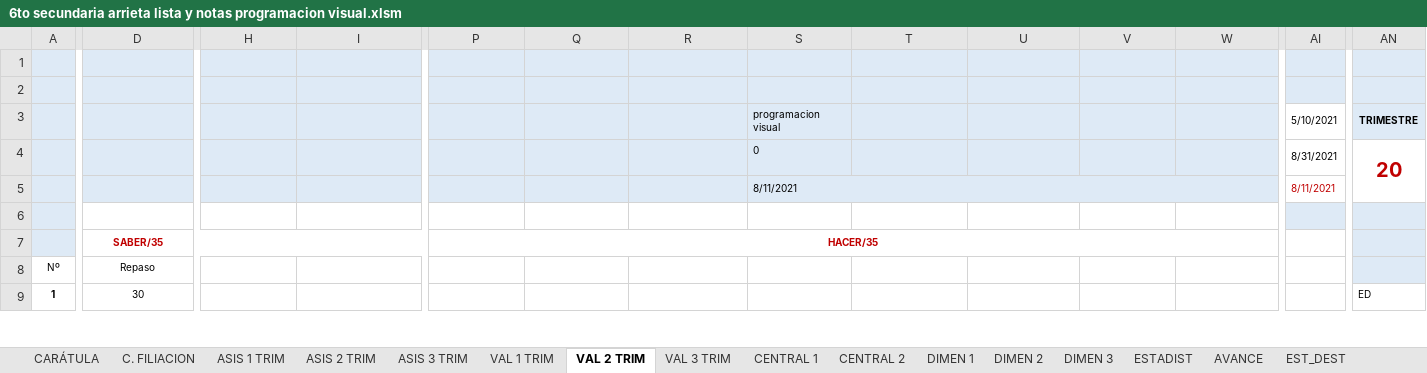
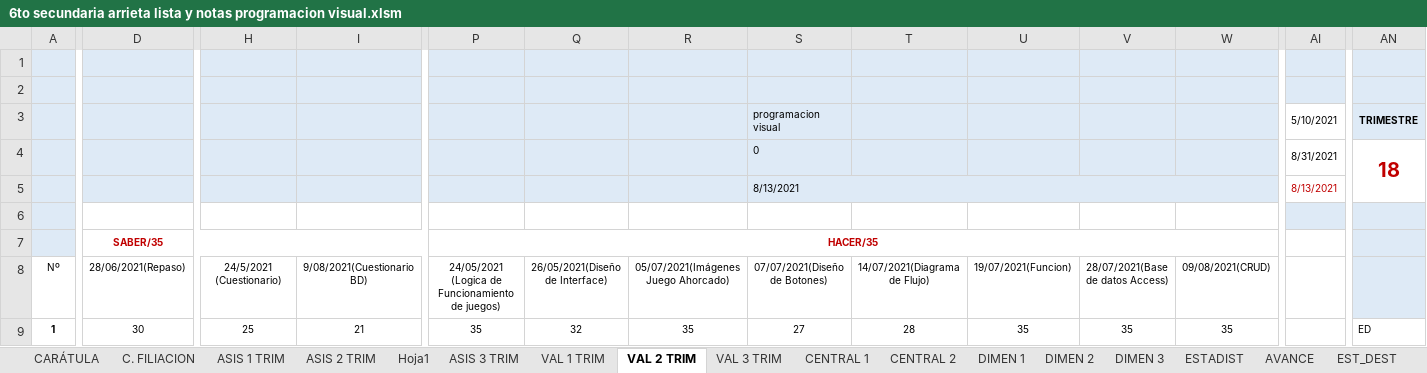
Before and after one commit to jocrock/calificaciones, an Excel workbook: 6to secundaria arrieta lista y notas programacion visual.xlsm, sheet VAL 2 TRIM, drawn as a sheet; only a part is shown, gaps mark what is left out; values as stored, in another font and other column widths than the file's, no borders; the diff covers the shown part only; the diff names each change by its address in the sheet, - before the commit and + after, or states it on an @@ line.

```diff
--- a/6to secundaria arrieta lista y notas programacion visual.xlsm (sheet VAL 2 TRIM)
+++ b/6to secundaria arrieta lista y notas programacion visual.xlsm (sheet VAL 2 TRIM)
+sheet tab: Hoja1
-AN4: 20
+AN4: 18
-S5: 8/11/2021
+S5: 8/13/2021
-AI5: 8/11/2021
+AI5: 8/13/2021
-D8: Repaso
+D8: 28/06/2021(Repaso)
-H8: (empty)
+H8: 24/5/2021 (Cuestionario)
-I8: (empty)
+I8: 9/08/2021(Cuestionario BD)
-P8: (empty)
+P8: 24/05/2021 (Logica de Funcionamiento de juegos)
-Q8: (empty)
+Q8: 26/05/2021(Diseño de Interface)
-R8: (empty)
+R8: 05/07/2021(Imágenes Juego Ahorcado)
-S8: (empty)
+S8: 07/07/2021(Diseño de Botones)
-T8: (empty)
+T8: 14/07/2021(Diagrama de Flujo)
-U8: (empty)
+U8: 19/07/2021(Funcion)
-V8: (empty)
+V8: 28/07/2021(Base de datos Access)
-W8: (empty)
+W8: 09/08/2021(CRUD)
-H9: (empty)
+H9: 25
-I9: (empty)
+I9: 21
-P9: (empty)
+P9: 35
-Q9: (empty)
+Q9: 32
-R9: (empty)
+R9: 35
-S9: (empty)
+S9: 27
-T9: (empty)
+T9: 28
-U9: (empty)
+U9: 35
-V9: (empty)
+V9: 35
-W9: (empty)
+W9: 35
```
Also changed, not shown: 156 edited cells elsewhere in this sheet, sheet ASIS 2 TRIM, sheet CENTRAL 1, sheet CENTRAL 2, sheet EST_DEST, sheet ESTADIST, sheet DIMEN 2, 8 more sheets, hidden cells, charts or pictures, 1ro secundaria arrieta lista y notas programacion visual.xlsm, 2do secundaria arrieta lista y notas programacion visual(Recuperado automáticamente).xlsm, 32 other files.
